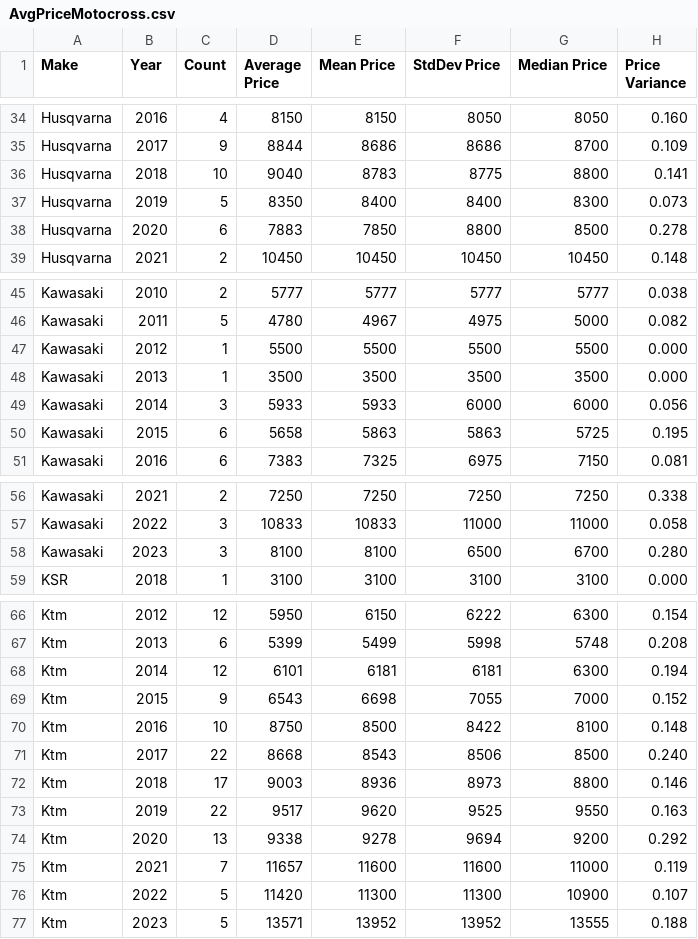
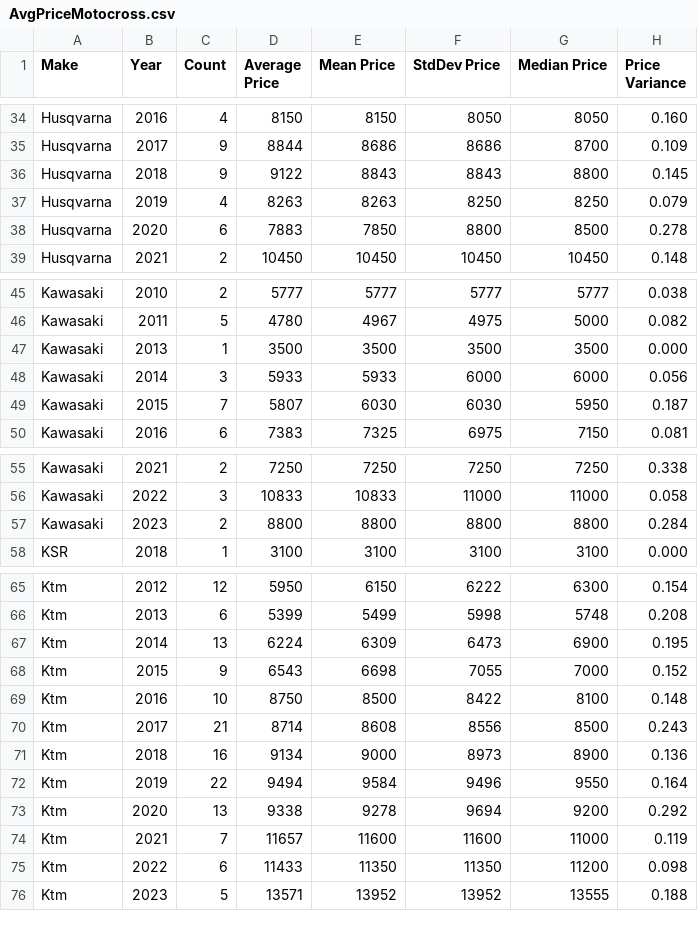
Before and after one commit to Vladislav-Tsekov/DirtX, a CSV file: DirtX.Scraper/Output/AvgPriceMotocross.csv, drawn as a sheet; only a part is shown, gaps mark what is left out; the diff covers the shown part only.

```diff
--- a/DirtX.Scraper/Output/AvgPriceMotocross.csv
+++ b/DirtX.Scraper/Output/AvgPriceMotocross.csv
@@ -35,4 +35,4 @@ Husqvarna, 2016, 4, 8150, 8150, 8050, 8050, 0.160
 Husqvarna, 2017, 9, 8844, 8686, 8686, 8700, 0.109
-Husqvarna, 2018, 10, 9040, 8783, 8775, 8800, 0.141
-Husqvarna, 2019, 5, 8350, 8400, 8400, 8300, 0.073
+Husqvarna, 2018, 9, 9122, 8843, 8843, 8800, 0.145
+Husqvarna, 2019, 4, 8263, 8263, 8250, 8250, 0.079
 Husqvarna, 2020, 6, 7883, 7850, 8800, 8500, 0.278
@@ -46,6 +46,5 @@ Kawasaki, 2010, 2, 5777, 5777, 5777, 5777, 0.038
 Kawasaki, 2011, 5, 4780, 4967, 4975, 5000, 0.082
-Kawasaki, 2012, 1, 5500, 5500, 5500, 5500, 0.000
 Kawasaki, 2013, 1, 3500, 3500, 3500, 3500, 0.000
 Kawasaki, 2014, 3, 5933, 5933, 6000, 6000, 0.056
-Kawasaki, 2015, 6, 5658, 5863, 5863, 5725, 0.195
+Kawasaki, 2015, 7, 5807, 6030, 6030, 5950, 0.187
 Kawasaki, 2016, 6, 7383, 7325, 6975, 7150, 0.081
@@ -57,3 +56,3 @@ Kawasaki, 2021, 2, 7250, 7250, 7250, 7250, 0.338
 Kawasaki, 2022, 3, 10833, 10833, 11000, 11000, 0.058
-Kawasaki, 2023, 3, 8100, 8100, 6500, 6700, 0.280
+Kawasaki, 2023, 2, 8800, 8800, 8800, 8800, 0.284
 KSR, 2018, 1, 3100, 3100, 3100, 3100, 0.000
@@ -67,11 +66,11 @@ Ktm, 2012, 12, 5950, 6150, 6222, 6300, 0.154
 Ktm, 2013, 6, 5399, 5499, 5998, 5748, 0.208
-Ktm, 2014, 12, 6101, 6181, 6181, 6300, 0.194
+Ktm, 2014, 13, 6224, 6309, 6473, 6900, 0.195
 Ktm, 2015, 9, 6543, 6698, 7055, 7000, 0.152
 Ktm, 2016, 10, 8750, 8500, 8422, 8100, 0.148
-Ktm, 2017, 22, 8668, 8543, 8506, 8500, 0.240
-Ktm, 2018, 17, 9003, 8936, 8973, 8800, 0.146
-Ktm, 2019, 22, 9517, 9620, 9525, 9550, 0.163
+Ktm, 2017, 21, 8714, 8608, 8556, 8500, 0.243
+Ktm, 2018, 16, 9134, 9000, 8973, 8900, 0.136
+Ktm, 2019, 22, 9494, 9584, 9496, 9550, 0.164
 Ktm, 2020, 13, 9338, 9278, 9694, 9200, 0.292
 Ktm, 2021, 7, 11657, 11600, 11600, 11000, 0.119
-Ktm, 2022, 5, 11420, 11300, 11300, 10900, 0.107
+Ktm, 2022, 6, 11433, 11350, 11350, 11200, 0.098
 Ktm, 2023, 5, 13571, 13952, 13952, 13555, 0.188
```
Also changed, not shown: 1 added row, 1 removed row and 17 edited cells elsewhere in this file, DirtX.Scraper/Output/AllMotocrossLinks.csv, DirtX.Scraper/Output/MarketOutliers.csv, 30 other files.
